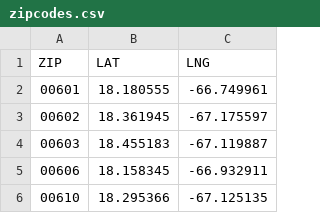
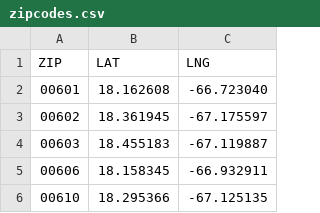
Before and after one commit to BeeHiveCyberSecurity/BeeHive-Cogs, a CSV file: weatherpro/data/zipcodes.csv, drawn as a sheet; only a part is shown.

Commit message:
update zipcodes.csv

```diff
--- a/weatherpro/data/zipcodes.csv
+++ b/weatherpro/data/zipcodes.csv
@@ -1,3 +1,3 @@
 ZIP,LAT,LNG
-00601,18.180555, -66.749961
+00601,18.162608, -66.723040
 00602,18.361945, -67.175597
```
